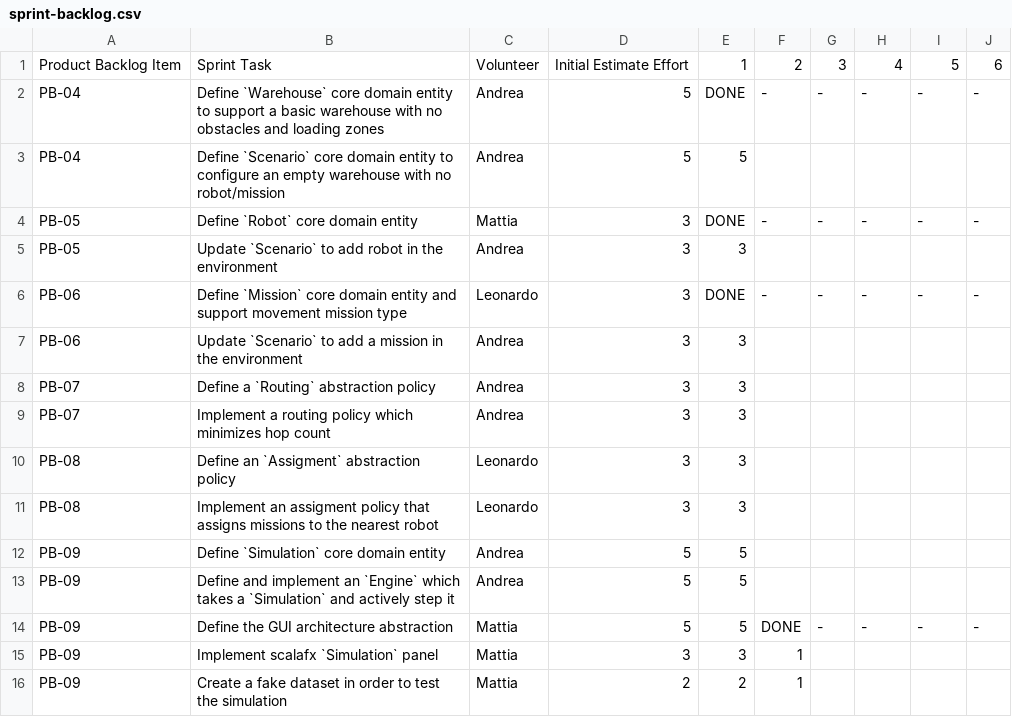
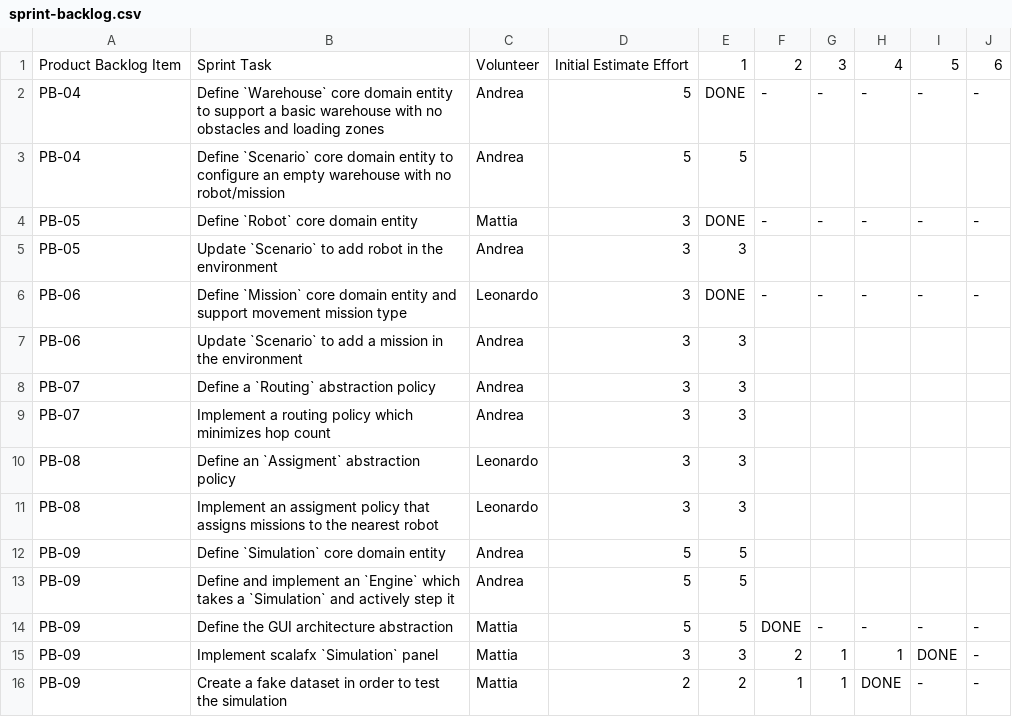
Before and after one commit to PPS-25-CFM/PPS-25-Sentinel, a CSV file: process/sprint-1/sprint-backlog.csv, drawn as a sheet.

Commit message:
docs(process): final week 1 personal backlog update

```diff
--- a/process/sprint-1/sprint-backlog.csv
+++ b/process/sprint-1/sprint-backlog.csv
@@ -14,3 +14,3 @@ PB-09,Define and implement an `Engine` which takes a `Simulation` and actively s
 PB-09,Define the GUI architecture abstraction,Mattia,5,5,"DONE","-","-","-","-"
-PB-09,Implement scalafx `Simulation` panel,Mattia,3,3,"1","","","",""
-PB-09,Create a fake dataset in order to test the simulation,"Mattia",2,2,"1","","","",""
+PB-09,Implement scalafx `Simulation` panel,Mattia,3,3,"2","1","1","DONE","-"
+PB-09,Create a fake dataset in order to test the simulation,"Mattia",2,2,"1","1","DONE","-","-"
```
